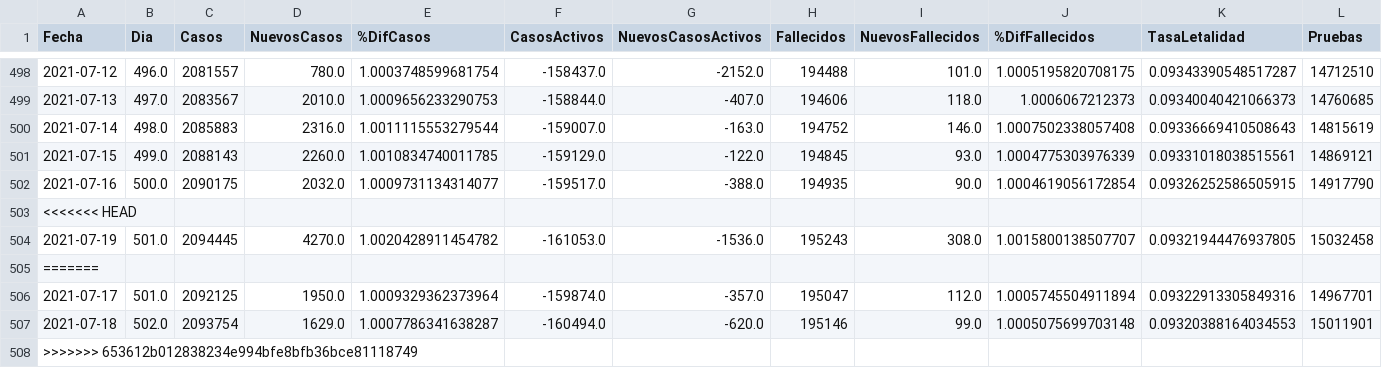
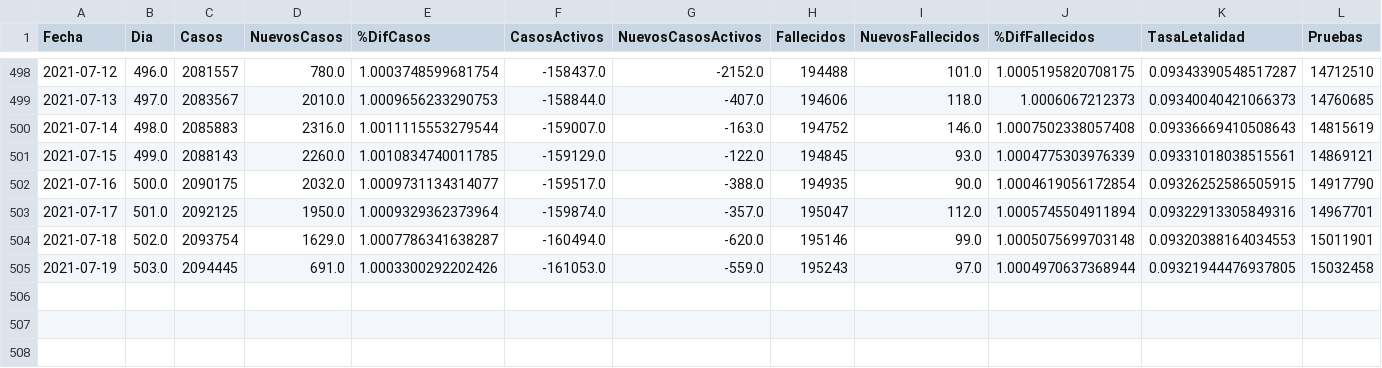
Before and after one commit to krmnino/Peru_COVID19_OpenData, a CSV file: data/PER_full_data.csv, drawn as a sheet; only a part is shown, gaps mark what is left out; removed rows and columns are numbered as before the commit, all else as after; rows hold the shown columns only; the diff names each change by its address in the sheet, - before the commit and + after, or states it on an @@ line.

Commit message:
updated Peru data 2021-07-19

```diff
--- a/data/PER_full_data.csv
+++ b/data/PER_full_data.csv
-row 503: <<<<<<< HEAD
-row 504: 2021-07-19 | 501.0 | 2094445 | 4270.0 | 1.0020428911454782 | -161053.0 | -1536.0 | 195243 | 308.0 | 1.0015800138507707 | 0.09321944476937805 | 15032458
-row 505: =======
-row 508: >>>>>>> 653612b012838234e994bfe8bfb36bce81118749
+row 505: 2021-07-19 | 503.0 | 2094445 | 691.0 | 1.0003300292202426 | -161053.0 | -559.0 | 195243 | 97.0 | 1.0004970637368944 | 0.09321944476937805 | 15032458
```
Also changed, not shown: data/PER_data.csv, 2 other files.
